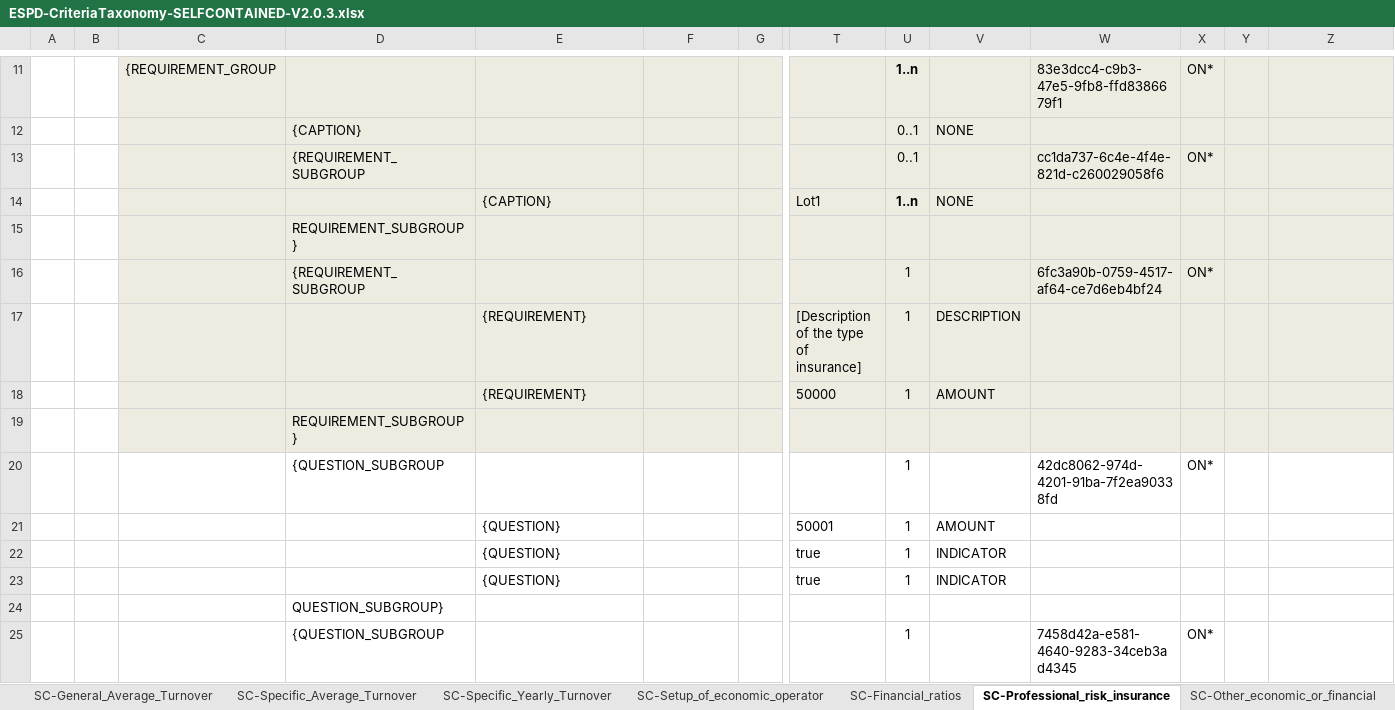
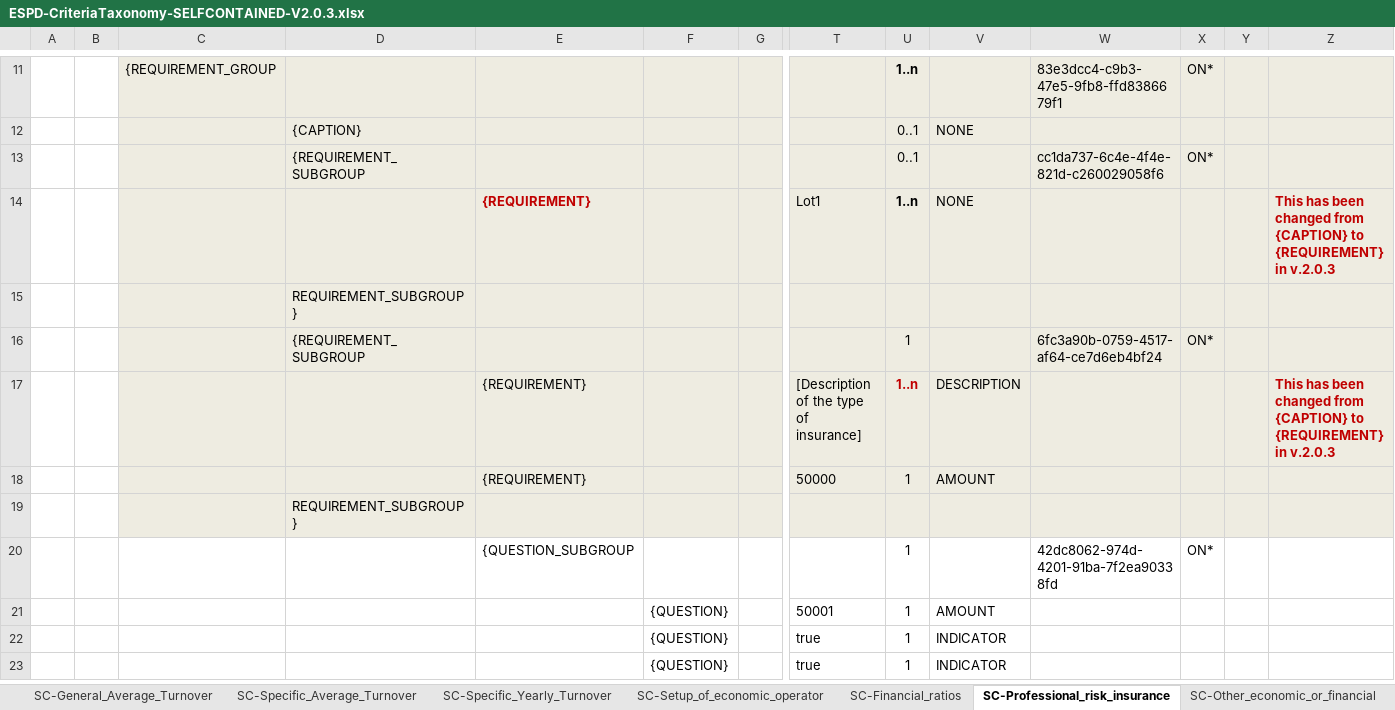
Before and after one commit to OP-TED/ESPD-EDM, an Excel workbook: docs/src/main/asciidoc/dist/cl/xlsx/ESPD-CriteriaTaxonomy-SELFCONTAINED-V2.0.3.xlsx, sheet SC-Professional_risk_insurance, drawn as a sheet; only a part is shown, gaps mark what is left out; values as stored, in another font and other column widths than the file's, no borders; removed rows and columns are numbered as before the commit, all else as after; rows hold the shown columns only; the diff covers the shown part only; the diff names each change by its address in the sheet, - before the commit and + after, or states it on an @@ line.

Commit message:
CriteriaTaxonomy bug-fixes.

```diff
--- a/docs/src/main/asciidoc/dist/cl/xlsx/ESPD-CriteriaTaxonomy-SELFCONTAINED-V2.0.3.xlsx (sheet SC-Professional_risk_insurance)
+++ b/docs/src/main/asciidoc/dist/cl/xlsx/ESPD-CriteriaTaxonomy-SELFCONTAINED-V2.0.3.xlsx (sheet SC-Professional_risk_insurance)
-E14: {CAPTION}
+E14: {REQUIREMENT}
@@ E14 bold: off → on, text colour: black → #C00000 @@
-Z14: (empty)
+Z14: This has been changed from {CAPTION} to {REQUIREMENT} in v.2.0.3
-U17: 1
+U17: 1..n
@@ U17 bold: off → on, text colour: black → #C00000 @@
-Z17: (empty)
+Z17: This has been changed from {CAPTION} to {REQUIREMENT} in v.2.0.3
-D20: {QUESTION_SUBGROUP
+D20: (empty)
-E20: (empty)
+E20: {QUESTION_SUBGROUP
-E21:E23: {QUESTION}
+E21:E23: (empty)
-F21:F23: (empty)
+F21:F23: {QUESTION}
-row 24:  |  |  | QUESTION_SUBGROUP}
-row 25:  |  |  | {QUESTION_SUBGROUP |  |  |  |  | 1 |  | 7458d42a-e581-4640-9283-34ceb3ad4345 | ON*
```
Also changed, not shown: 6 added rows and 4 removed rows elsewhere in this sheet, sheet EG-Convictions, sheet SC-Setup_of_economic_operator, sheet OTHER-EO-GROUPS, sheet SC-Other_economic_or_financial, sheet EG-Contributions, sheet SC-Abilities_1, docs/src/main/asciidoc/dist/cl/xlsx/ESPD-CriteriaTaxonomy-REGULATED-V2.0.3.xlsx.
